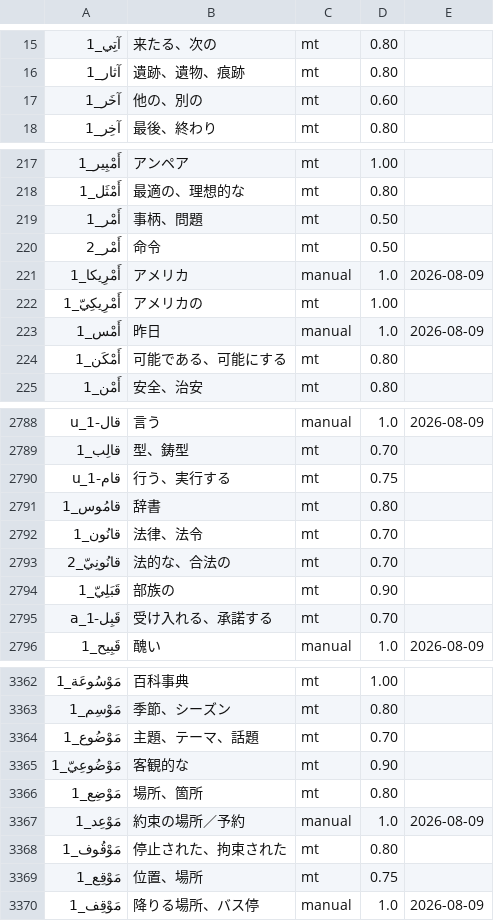
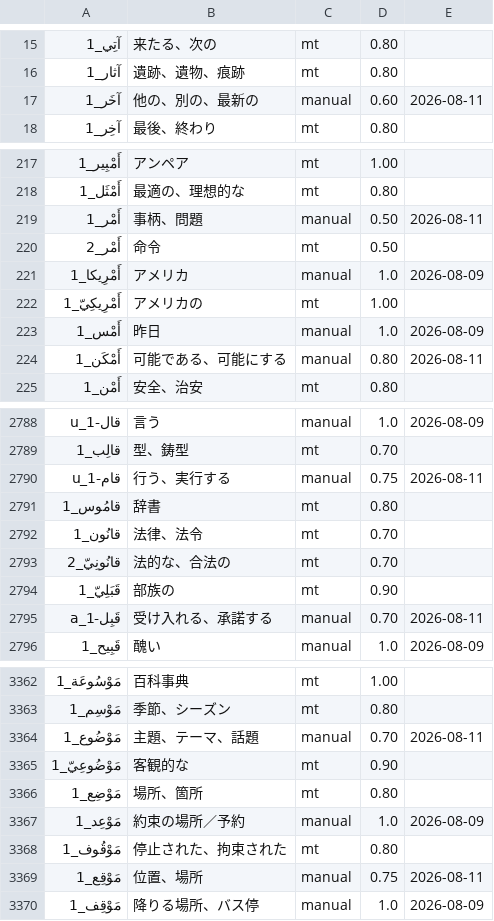
Before and after one commit to shigetaichi/darasa-gloss-ja, a TSV file: ja/lemma.tsv, drawn as a sheet; only a part is shown, gaps mark what is left out; the diff covers the shown part only.

Commit message:
訳語を 40 件確認する（段階5）

```diff
--- a/ja/lemma.tsv
+++ b/ja/lemma.tsv
@@ -16,3 +16,3 @@
 آثار_1	遺跡、遺物、痕跡	mt	0.80	
-آخَر_1	他の、別の	mt	0.60	
+آخَر_1	他の、別の、最新の	manual	0.60	2026-08-11
 آخِر_1	最後、終わり	mt	0.80	
@@ -218,3 +218,3 @@
 أَمْثَل_1	最適の、理想的な	mt	0.80	
-أَمْر_1	事柄、問題	mt	0.50	
+أَمْر_1	事柄、問題	manual	0.50	2026-08-11
 أَمْر_2	命令	mt	0.50	
@@ -223,3 +223,3 @@
 أَمْس_1	昨日	manual	1.0	2026-08-09
-أَمْكَن_1	可能である、可能にする	mt	0.80	
+أَمْكَن_1	可能である、可能にする	manual	0.80	2026-08-11
 أَمْن_1	安全、治安	mt	0.80	
@@ -2789,3 +2789,3 @@
 قالِب_1	型、鋳型	mt	0.70	
-قام-u_1	行う、実行する	mt	0.75	
+قام-u_1	行う、実行する	manual	0.75	2026-08-11
 قامُوس_1	辞書	mt	0.80	
@@ -2794,3 +2794,3 @@
 قَبَلِيّ_1	部族の	mt	0.90	
-قَبِل-a_1	受け入れる、承諾する	mt	0.70	
+قَبِل-a_1	受け入れる、承諾する	manual	0.70	2026-08-11
 قَبِيح_1	醜い	manual	1.0	2026-08-09
@@ -3363,3 +3363,3 @@
 مَوْسِم_1	季節、シーズン	mt	0.80	
-مَوْضُوع_1	主題、テーマ、話題	mt	0.70	
+مَوْضُوع_1	主題、テーマ、話題	manual	0.70	2026-08-11
 مَوْضُوعِيّ_1	客観的な	mt	0.90	
@@ -3368,3 +3368,3 @@
 مَوْقُوف_1	停止された、拘束された	mt	0.80	
-مَوْقِع_1	位置、場所	mt	0.75	
+مَوْقِع_1	位置、場所	manual	0.75	2026-08-11
 مَوْقِف_1	降りる場所、バス停	manual	1.0	2026-08-09
```
Also changed, not shown: 66 edited cells elsewhere in this file.
